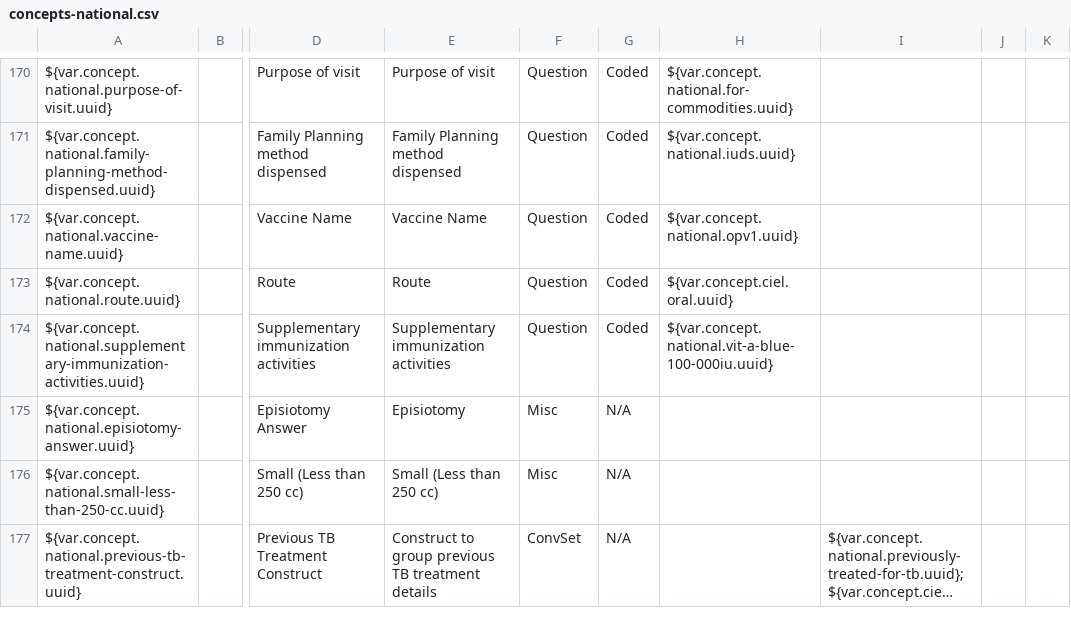
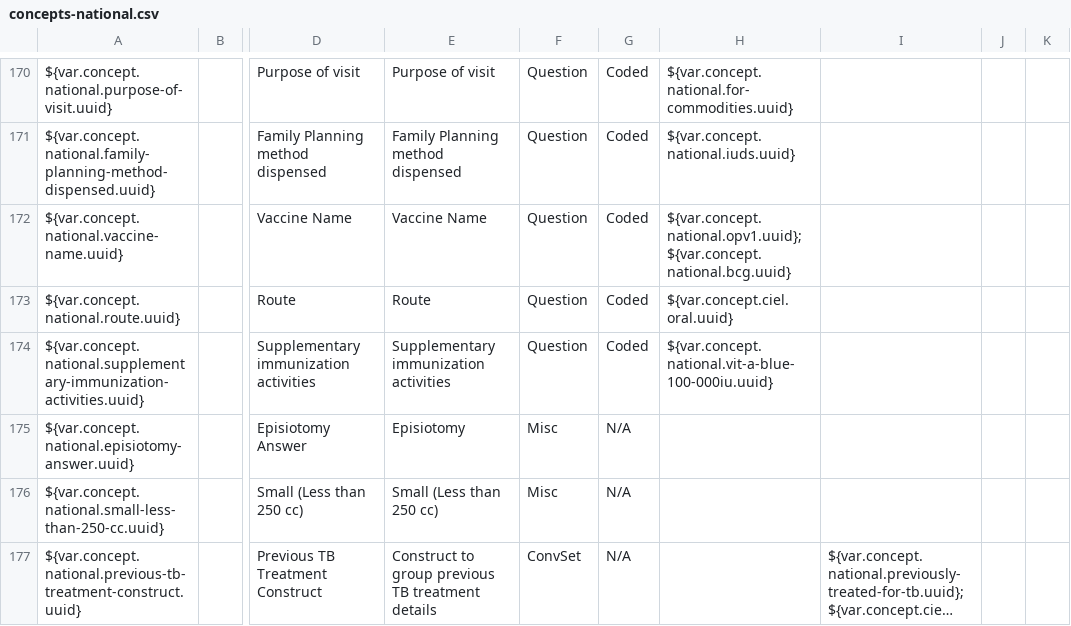
Before and after one commit to IntelliSOFT-Consulting/liberia-emr, a CSV file: content-packages/content-liberia-national/configuration/backend_configuration/concepts/concepts-national.csv, drawn as a sheet; only a part is shown, gaps mark what is left out; long unchanged cells end in …; the diff names each change by its address in the sheet, - before the commit and + after, or states it on an @@ line.

```diff
--- a/content-packages/content-liberia-national/configuration/backend_configuration/concepts/concepts-national.csv
+++ b/content-packages/content-liberia-national/configuration/backend_configuration/concepts/concepts-national.csv
-H172: ${var.concept.national.opv1.uuid}
+H172: ${var.concept.national.opv1.uuid};${var.concept.national.bcg.uuid}
```
Also changed, not shown: 1 other file.
